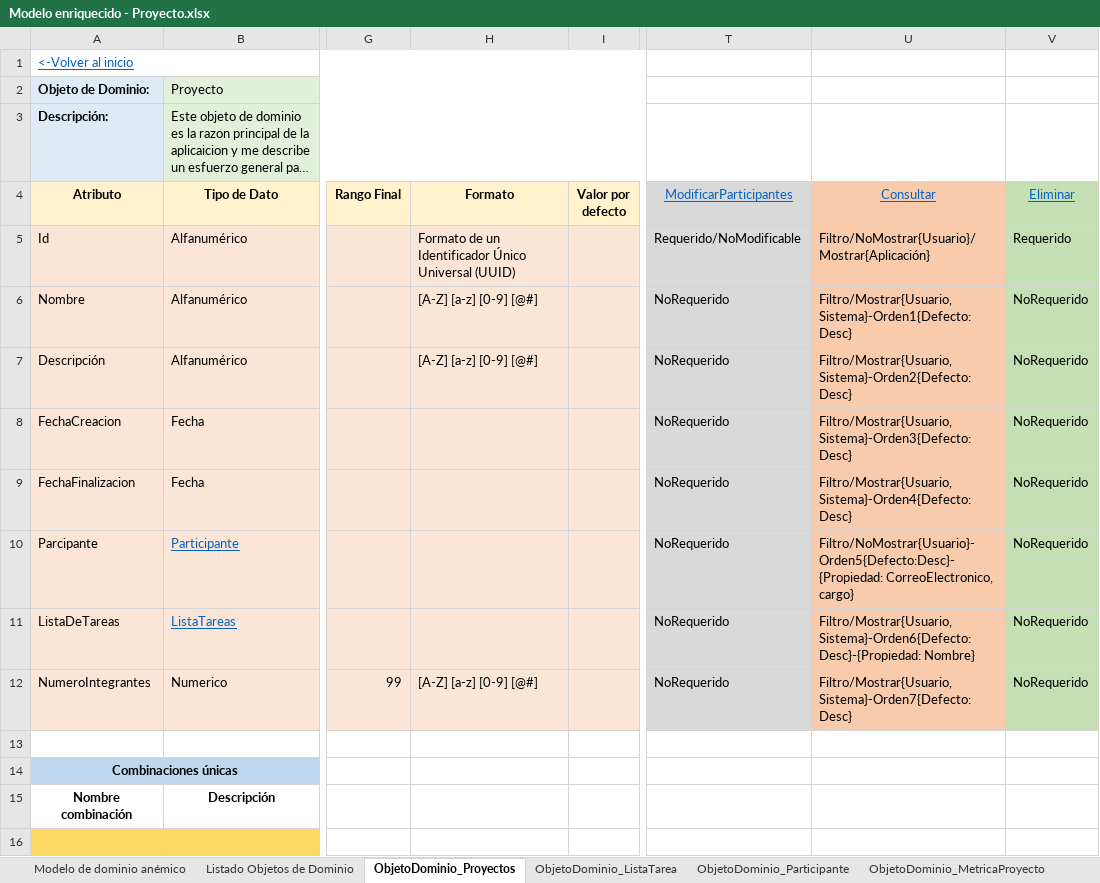
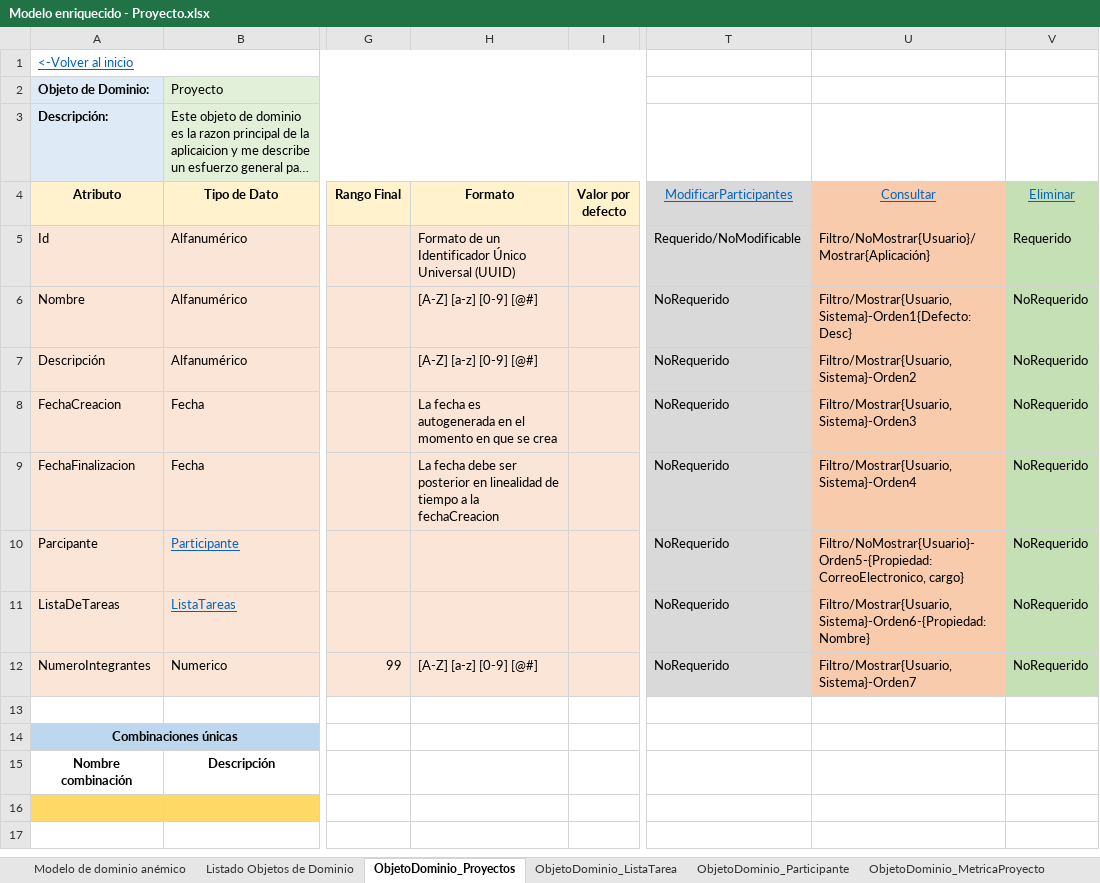
Before and after one commit to Migue1409-KP/DOO-working-group, an Excel workbook: ModelosEnriquecidos/Modelo enriquecido - Proyecto.xlsx, sheet ObjetoDominio_Proyectos, drawn as a sheet; only a part is shown, gaps mark what is left out; the shorter side is filled out with more unchanged rows; long unchanged cells end in …; values as stored, in another font and other column widths than the file's, no borders; the diff names each change by its address in the sheet, - before the commit and + after, or states it on an @@ line.

Commit message:
Arreglar mala integración respecto a proyectos modelo enriquecido

```diff
--- a/ModelosEnriquecidos/Modelo enriquecido - Proyecto.xlsx (sheet ObjetoDominio_Proyectos)
+++ b/ModelosEnriquecidos/Modelo enriquecido - Proyecto.xlsx (sheet ObjetoDominio_Proyectos)
-U7 (Consultar): Filtro/Mostrar{Usuario,Sistema}-Orden2{Defecto:Desc}
+U7 (Consultar): Filtro/Mostrar{Usuario,Sistema}-Orden2
-H8 (Formato): (empty)
+H8 (Formato): La fecha es autogenerada en el momento en que se crea
-U8 (Consultar): Filtro/Mostrar{Usuario,Sistema}-Orden3{Defecto:Desc}
+U8 (Consultar): Filtro/Mostrar{Usuario,Sistema}-Orden3
-H9 (Formato): (empty)
+H9 (Formato): La fecha debe ser posterior en linealidad de tiempo a la fechaCreacion
-U9 (Consultar): Filtro/Mostrar{Usuario,Sistema}-Orden4{Defecto:Desc}
+U9 (Consultar): Filtro/Mostrar{Usuario,Sistema}-Orden4
-U10 (Consultar): Filtro/NoMostrar{Usuario}-Orden5{Defecto:Desc}-{Propiedad: CorreoElectronico, cargo}
+U10 (Consultar): Filtro/NoMostrar{Usuario}-Orden5-{Propiedad: CorreoElectronico, cargo}
-U11 (Consultar): Filtro/Mostrar{Usuario,Sistema}-Orden6{Defecto:Desc}-{Propiedad: Nombre}
+U11 (Consultar): Filtro/Mostrar{Usuario,Sistema}-Orden6-{Propiedad: Nombre}
-U12 (Consultar): Filtro/Mostrar{Usuario,Sistema}-Orden7{Defecto:Desc}
+U12 (Consultar): Filtro/Mostrar{Usuario,Sistema}-Orden7
```
Also changed, not shown: sheet ObjetoDominio_ListaTarea, sheet ObjetoDominio Tarea, formulas that keep their value, EventStorming/Event Storming Proyectos.xlsx.
